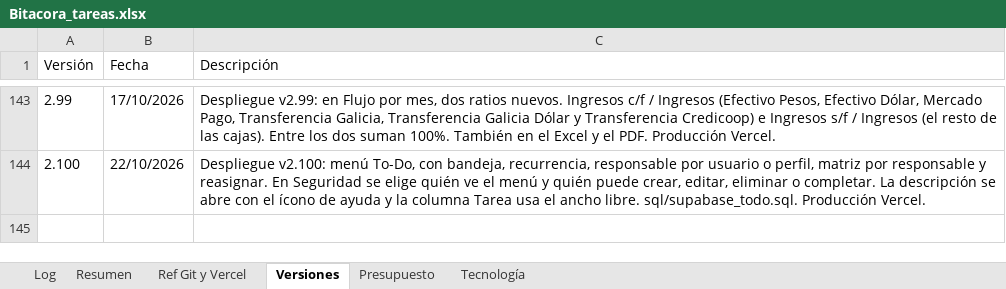
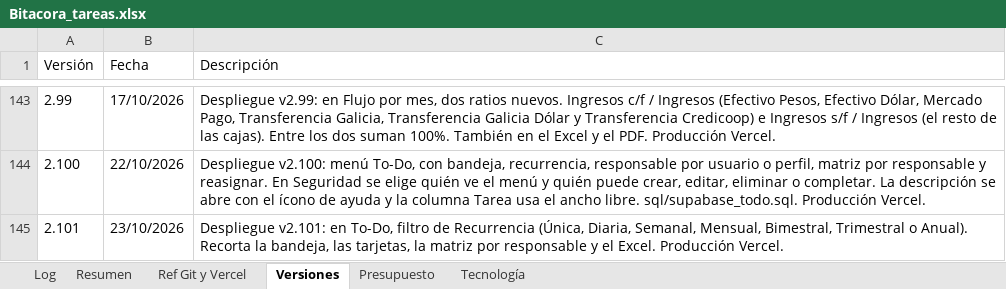
Before and after one commit to lucasbustosmartin-coder/fornitalia, an Excel workbook: Bitacora_tareas.xlsx, sheet Versiones, drawn as a sheet; only a part is shown, gaps mark what is left out; values as stored, in another font and other column widths than the file's, no borders; the diff names each change by its address in the sheet, - before the commit and + after, or states it on an @@ line.

```diff
--- a/Bitacora_tareas.xlsx (sheet Versiones)
+++ b/Bitacora_tareas.xlsx (sheet Versiones)
+row 145: 2.101 | 23/10/2026 | Despliegue v2.101: en To-Do, filtro de Recurrencia (Única, Diaria, Semanal, Mensual, Bimestral, Trimestral o Anual). Recorta la bandeja, las tarjetas, la matriz por responsable y el Excel. Producción Vercel.
```
Also changed, not shown: sheet Log, sheet Resumen, 6 other files.
